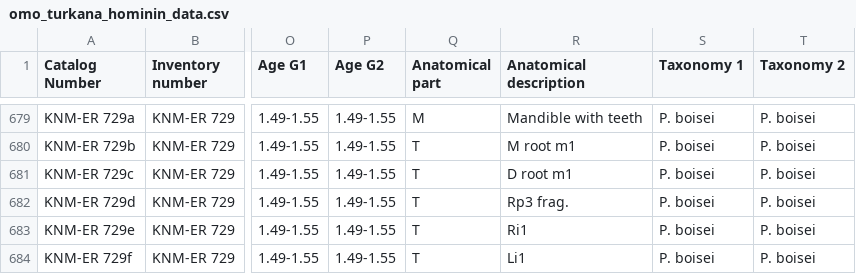
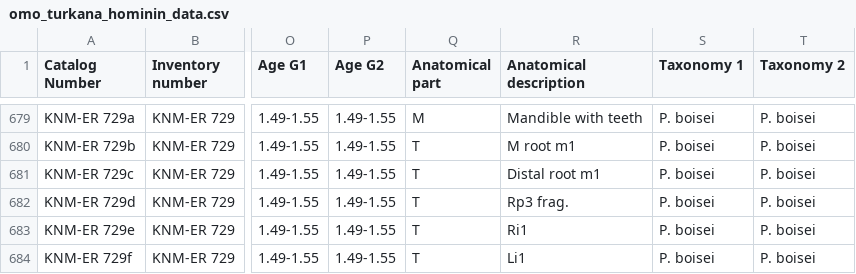
Before and after one commit to paleocore/omo_turkana_hominin_data, a CSV file: omo_turkana_hominin_data.csv, drawn as a sheet; only a part is shown, gaps mark what is left out; the diff names each change by its address in the sheet, - before the commit and + after, or states it on an @@ line.

Commit message:
Update omo_turkana_hominin_data.csv
Update KNM-ER 729c anatomical_description from D root m1 to Distal root m1

```diff
--- a/omo_turkana_hominin_data.csv
+++ b/omo_turkana_hominin_data.csv
-R681 (Anatomical description): D root m1
+R681 (Anatomical description): Distal root m1
```
